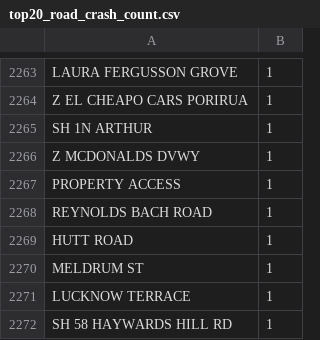
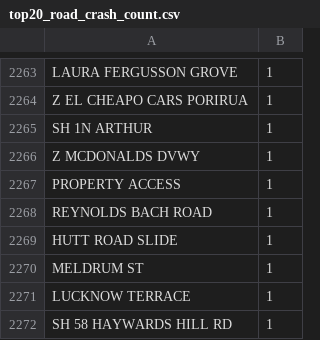
Before and after one commit to HarrisonBacordo/CrashingProgramsNotCars, a CSV file: app/src/main/java/com/harrisonbacordo/dataland2018temp/top20_road_crash_count.csv, drawn as a sheet; only a part is shown, gaps mark what is left out.

```diff
--- a/app/src/main/java/com/harrisonbacordo/dataland2018temp/top20_road_crash_count.csv
+++ b/app/src/main/java/com/harrisonbacordo/dataland2018temp/top20_road_crash_count.csv
@@ -2268,3 +2268,3 @@ PROPERTY ACCESS,1
 REYNOLDS BACH ROAD,1
-HUTT ROAD,1
+HUTT ROAD SLIDE,1
 MELDRUM ST,1
```
Also changed, not shown: 4 other files.
